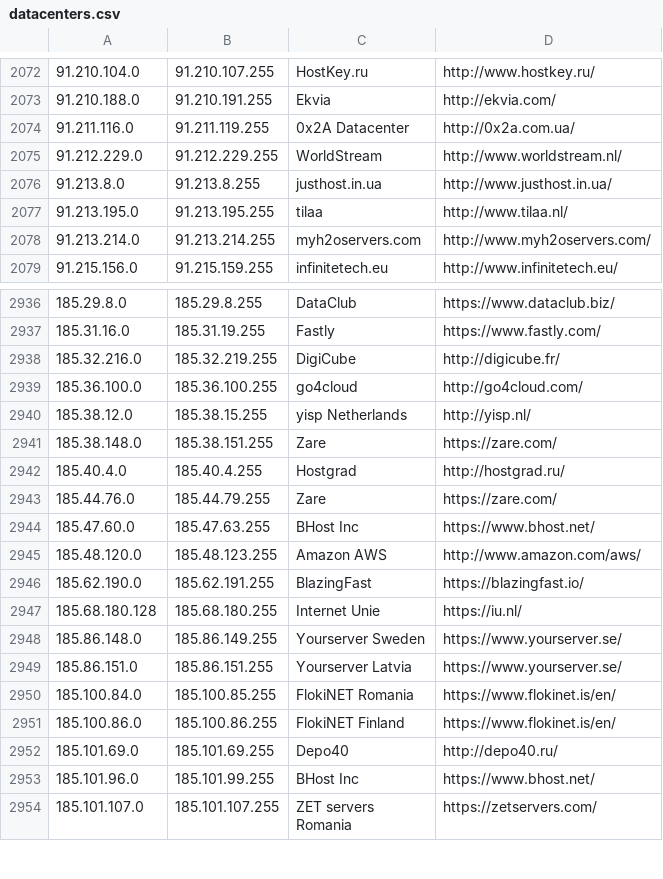
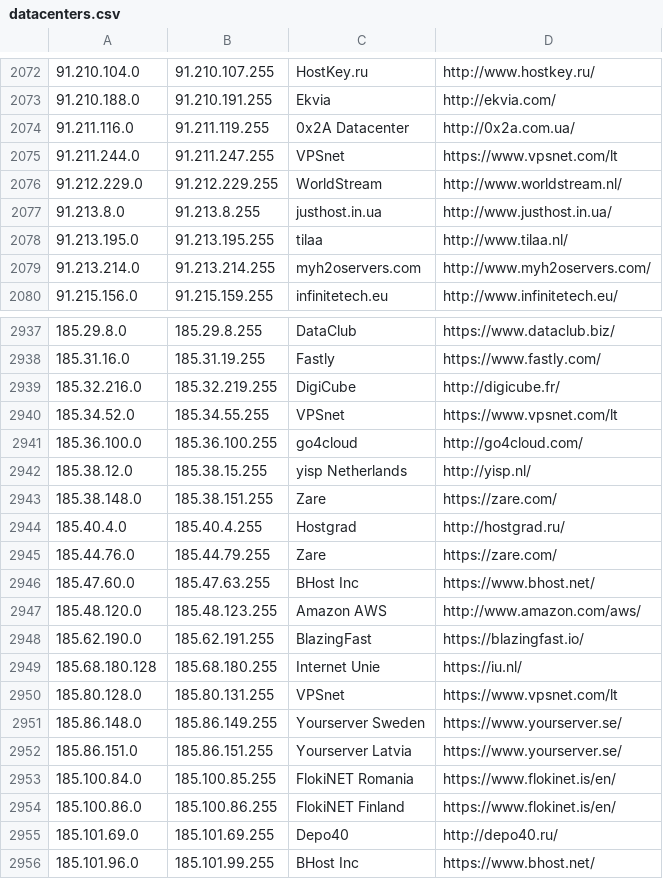
Before and after one commit to client9/ipcat, a CSV file: datacenters.csv, drawn as a sheet; only a part is shown, gaps mark what is left out; the shorter side is filled out with more unchanged rows.

Commit message:
#106 add VPSnet

```diff
--- a/datacenters.csv
+++ b/datacenters.csv
@@ -2074,2 +2074,3 @@
 91.211.116.0,91.211.119.255,0x2A Datacenter,http://0x2a.com.ua/
+91.211.244.0,91.211.247.255,VPSnet,https://www.vpsnet.com/lt
 91.212.229.0,91.212.229.255,WorldStream,http://www.worldstream.nl/
@@ -2938,2 +2939,3 @@
 185.32.216.0,185.32.219.255,DigiCube,http://digicube.fr/
+185.34.52.0,185.34.55.255,VPSnet,https://www.vpsnet.com/lt
 185.36.100.0,185.36.100.255,go4cloud,http://go4cloud.com/
@@ -2947,2 +2949,3 @@
 185.68.180.128,185.68.180.255,Internet Unie,https://iu.nl/
+185.80.128.0,185.80.131.255,VPSnet,https://www.vpsnet.com/lt
 185.86.148.0,185.86.149.255,Yourserver Sweden,https://www.yourserver.se/
```
Also changed, not shown: datacenters-stats.csv.
